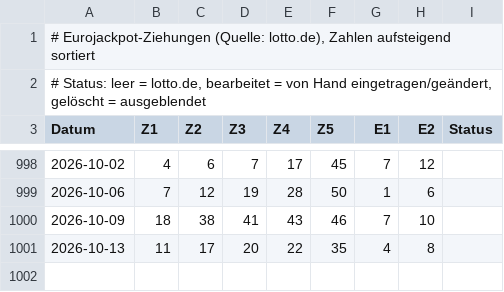
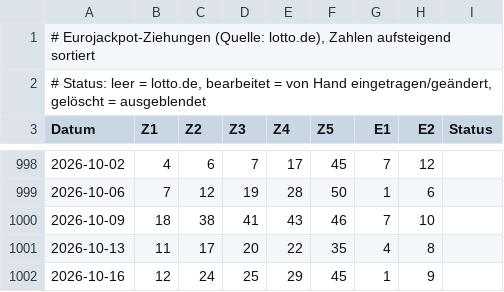
Before and after one commit to TheChickenMC/eurojackpot, a CSV file: ziehungen.csv, drawn as a sheet; only a part is shown, gaps mark what is left out.

```diff
--- a/ziehungen.csv
+++ b/ziehungen.csv
@@ -1001 +1001,2 @@ Datum;Z1;Z2;Z3;Z4;Z5;E1;E2;Status
 2026-10-13;11;17;20;22;35;4;8;
+2026-10-16;12;24;25;29;45;1;9;
```
